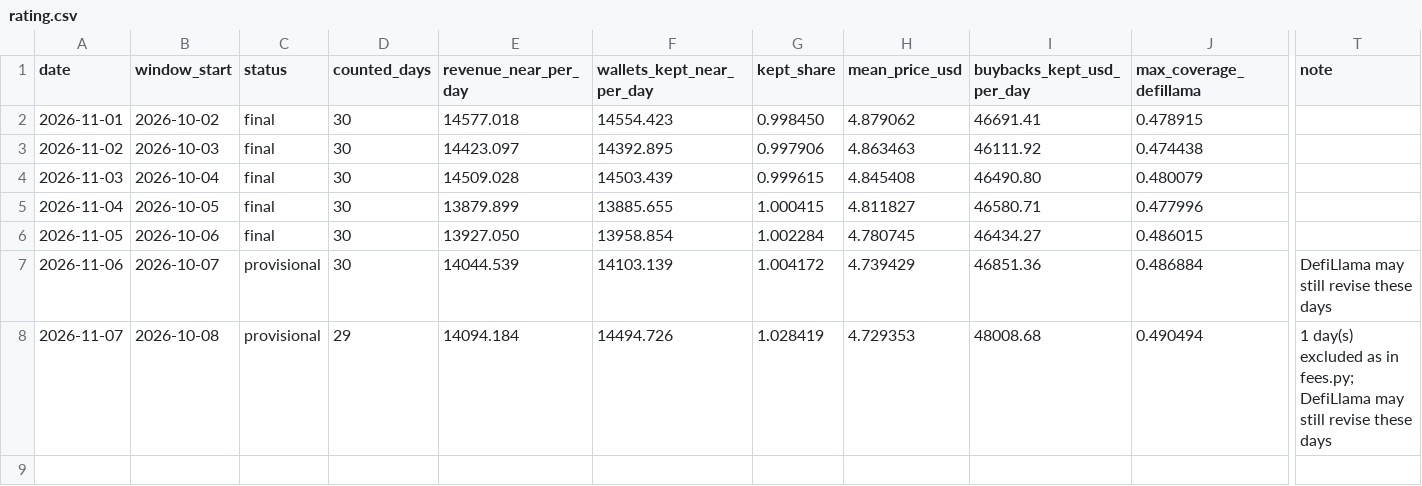
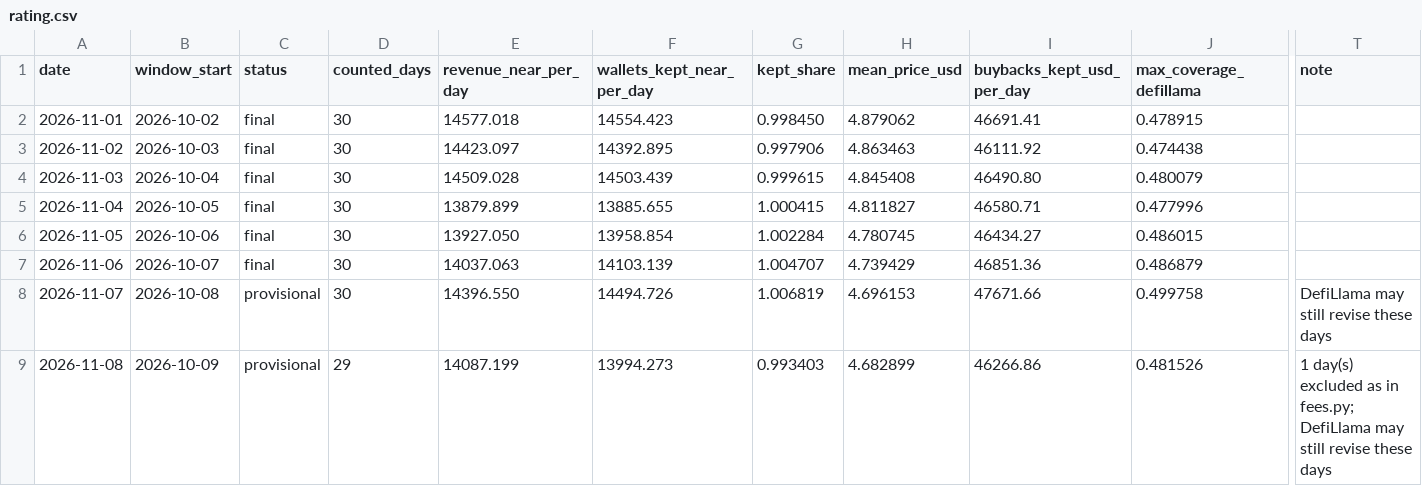
Before and after one commit to nikolaskahris-png/near-thesis-data, a CSV file: data/rating.csv, drawn as a sheet; only a part is shown, gaps mark what is left out; rows hold the shown columns only; the diff names each change by its address in the sheet, - before the commit and + after, or states it on an @@ line.

```diff
--- a/data/rating.csv
+++ b/data/rating.csv
-C7 (status): provisional
+C7 (status): final
-E7 (revenue_near_per_day): 14044.539
+E7 (revenue_near_per_day): 14037.063
-G7 (kept_share): 1.004172
+G7 (kept_share): 1.004707
-J7 (max_coverage_defillama): 0.486884
+J7 (max_coverage_defillama): 0.486879
-T7 (note): DefiLlama may still revise these days
+T7 (note): (empty)
-D8 (counted_days): 29
+D8 (counted_days): 30
-E8 (revenue_near_per_day): 14094.184
+E8 (revenue_near_per_day): 14396.550
-G8 (kept_share): 1.028419
+G8 (kept_share): 1.006819
-H8 (mean_price_usd): 4.729353
+H8 (mean_price_usd): 4.696153
-I8 (buybacks_kept_usd_per_day): 48008.68
+I8 (buybacks_kept_usd_per_day): 47671.66
-J8 (max_coverage_defillama): 0.490494
+J8 (max_coverage_defillama): 0.499758
-T8 (note): 1 day(s) excluded as in fees.py; DefiLlama may…
+T8 (note): DefiLlama may…
+row 9: 2026-11-08 | 2026-10-09 | provisional | 29 | 14087.199 | 13994.273 | 0.993403 | 4.682899 | 46266.86 | 0.481526 | 1 day(s) excluded as in fees.py; DefiLlama may still revise these days
```
Also changed, not shown: data/history.csv, data/upgrade_watch.csv, 19 other files.
